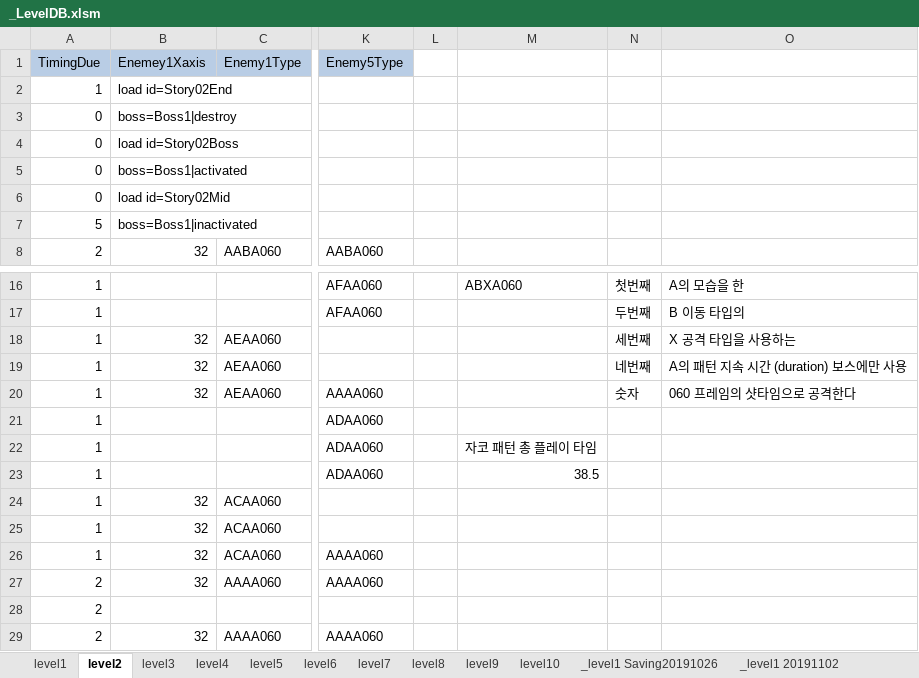
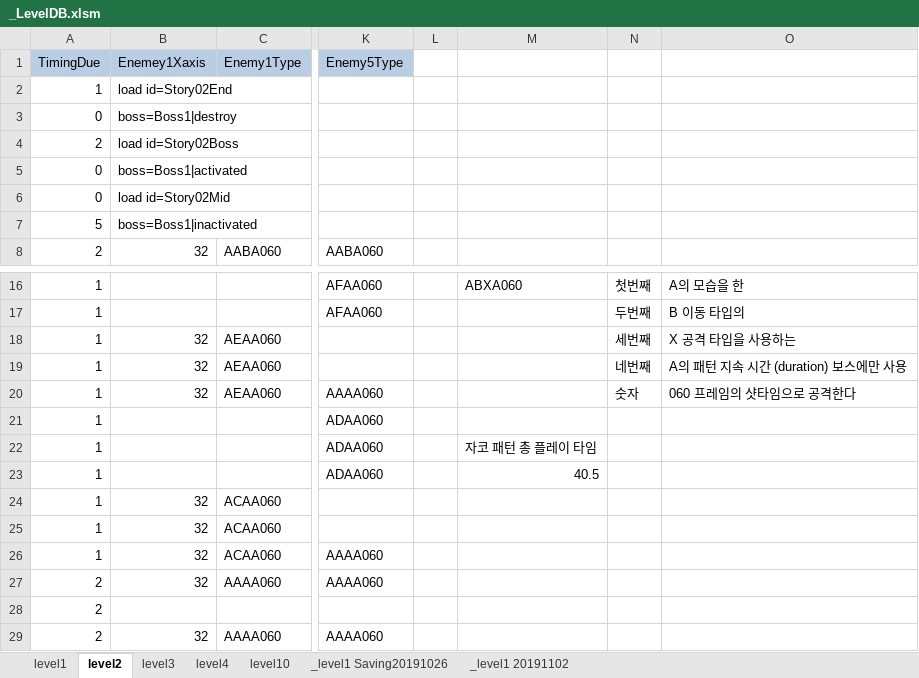
Before and after one commit to kalmmis/IndiePunk-PSY2050, an Excel workbook: _LevelDB.xlsm, sheet level2, drawn as a sheet; only a part is shown, gaps mark what is left out; values as stored, in another font and other column widths than the file's, no borders; charts and pictures not drawn; the diff names each change by its address in the sheet, - before the commit and + after, or states it on an @@ line.

```diff
--- a/_LevelDB.xlsm (sheet level2)
+++ b/_LevelDB.xlsm (sheet level2)
-sheet tab: level5
-sheet tab: level6
-sheet tab: level7
-sheet tab: level8
-sheet tab: level9
-A4 (TimingDue): 0
+A4 (TimingDue): 2
-M23: 38.5
+M23: 40.5
```
Also changed, not shown: sheet level10, sheet level4, sheet level3, sheet level1, formulas that keep their value, charts or pictures, 20190907 Story.xlsx, 작업 필요 리스트업.xlsx, 13 other files.
